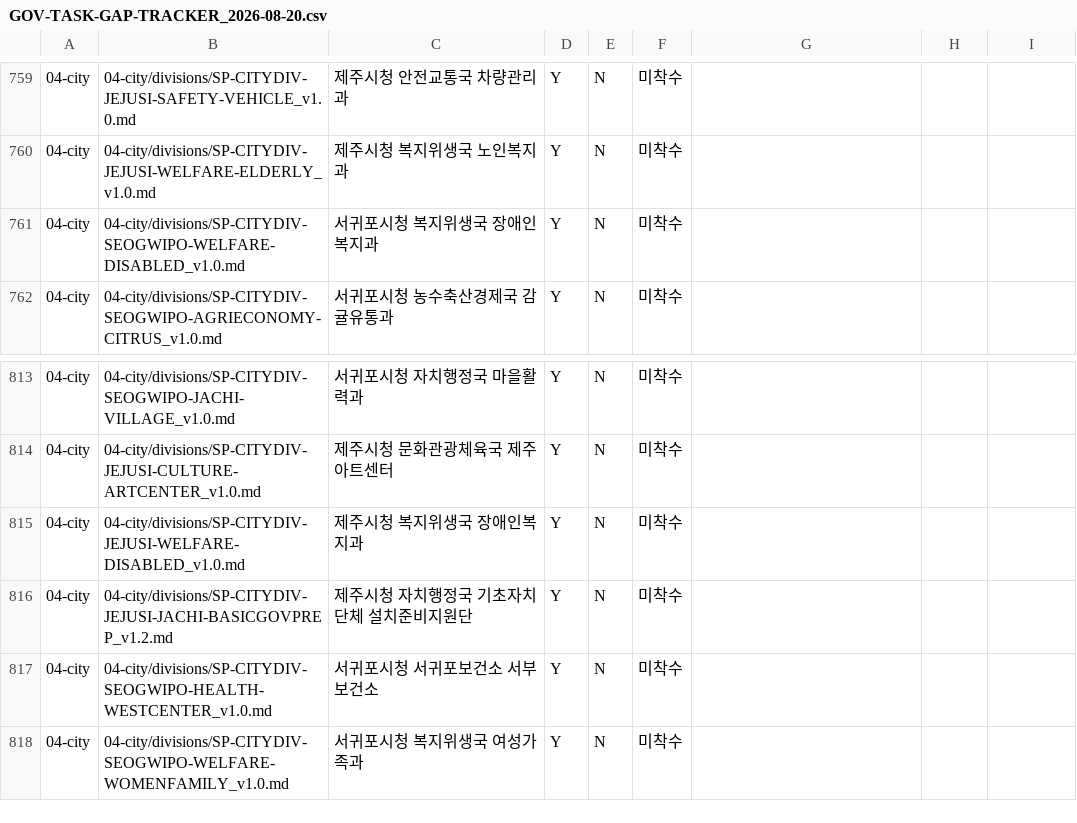
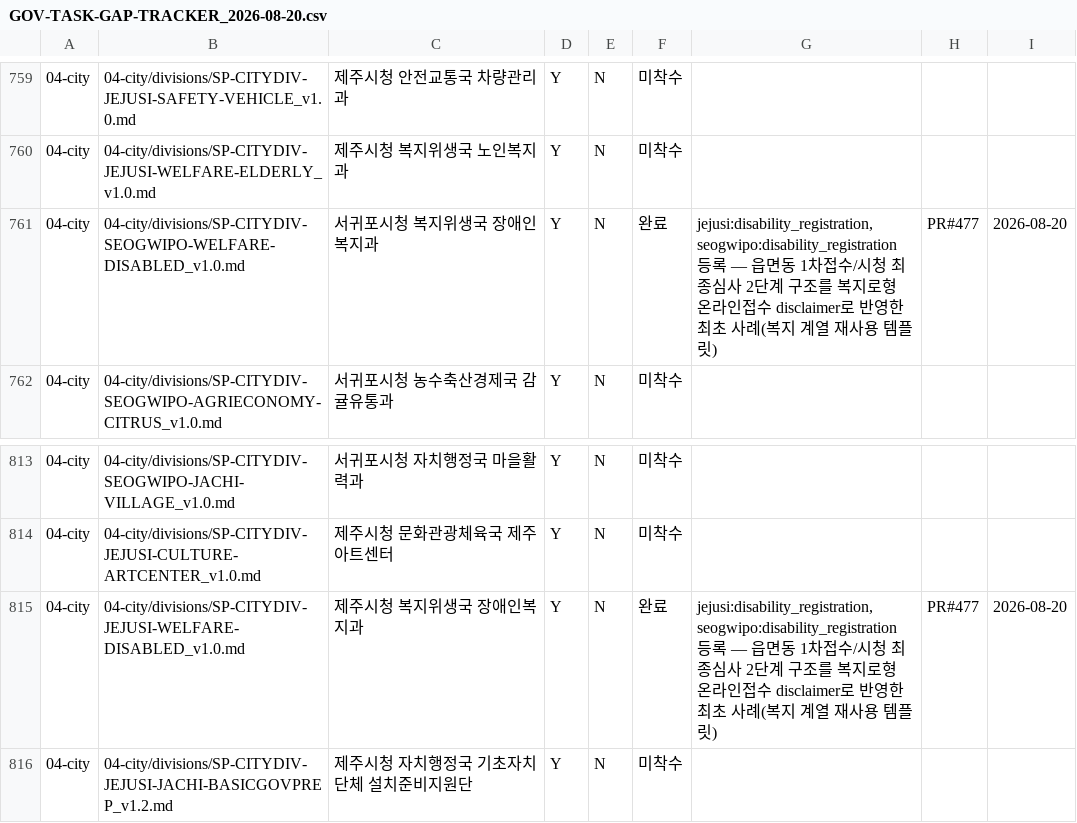
Before and after one commit to Openhash-Gopang/gopang, a CSV file: ops/dpaper-integration/GOV-TASK-GAP-TRACKER_2026-08-20.csv, drawn as a sheet; only a part is shown, gaps mark what is left out; the shorter side is filled out with more unchanged rows.

```diff
--- a/ops/dpaper-integration/GOV-TASK-GAP-TRACKER_2026-08-20.csv
+++ b/ops/dpaper-integration/GOV-TASK-GAP-TRACKER_2026-08-20.csv
@@ -760,3 +760,3 @@
 04-city,04-city/divisions/SP-CITYDIV-JEJUSI-WELFARE-ELDERLY_v1.0.md,제주시청 복지위생국 노인복지과,Y,N,미착수,,,
-04-city,04-city/divisions/SP-CITYDIV-SEOGWIPO-WELFARE-DISABLED_v1.0.md,서귀포시청 복지위생국 장애인복지과,Y,N,미착수,,,
+04-city,04-city/divisions/SP-CITYDIV-SEOGWIPO-WELFARE-DISABLED_v1.0.md,서귀포시청 복지위생국 장애인복지과,Y,N,완료,"jejusi:disability_registration, seogwipo:disability_registration 등록 — 읍면동 1차접수/시청 최종심사 2단계 구조를 복지로형 온라인접수 disclaimer로 반영한 최초 사례(복지 계열 재사용 템플릿)",PR#477,2026-08-20
 04-city,04-city/divisions/SP-CITYDIV-SEOGWIPO-AGRIECONOMY-CITRUS_v1.0.md,서귀포시청 농수축산경제국 감귤유통과,Y,N,미착수,,,
@@ -814,3 +814,3 @@
 04-city,04-city/divisions/SP-CITYDIV-JEJUSI-CULTURE-ARTCENTER_v1.0.md,제주시청 문화관광체육국 제주아트센터,Y,N,미착수,,,
-04-city,04-city/divisions/SP-CITYDIV-JEJUSI-WELFARE-DISABLED_v1.0.md,제주시청 복지위생국 장애인복지과,Y,N,미착수,,,
+04-city,04-city/divisions/SP-CITYDIV-JEJUSI-WELFARE-DISABLED_v1.0.md,제주시청 복지위생국 장애인복지과,Y,N,완료,"jejusi:disability_registration, seogwipo:disability_registration 등록 — 읍면동 1차접수/시청 최종심사 2단계 구조를 복지로형 온라인접수 disclaimer로 반영한 최초 사례(복지 계열 재사용 템플릿)",PR#477,2026-08-20
 04-city,04-city/divisions/SP-CITYDIV-JEJUSI-JACHI-BASICGOVPREP_v1.2.md,제주시청 자치행정국 기초자치단체 설치준비지원단,Y,N,미착수,,,
```
Also changed, not shown: 1 other file.
